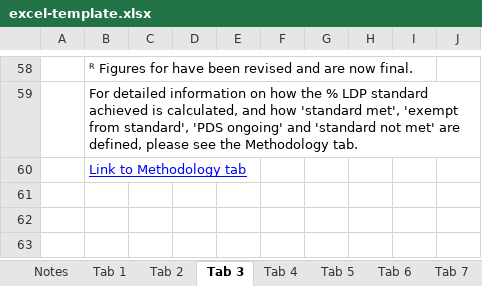
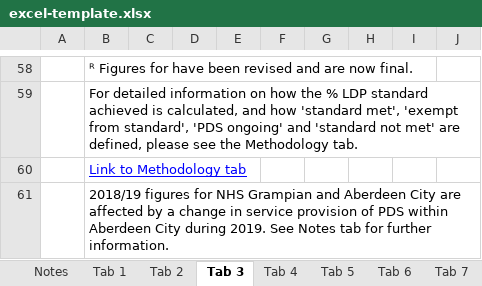
Before and after one commit to Public-Health-Scotland/dementia-pds, an Excel workbook: reference-files/excel-template.xlsx, sheet Tab 3, drawn as a sheet; only a part is shown, gaps mark what is left out; values as stored, in another font and other column widths than the file's, no borders; charts and pictures not drawn; the diff names each change by its address in the sheet, - before the commit and + after, or states it on an @@ line.

```diff
--- a/reference-files/excel-template.xlsx (sheet Tab 3)
+++ b/reference-files/excel-template.xlsx (sheet Tab 3)
+row 61:  | 2018/19 figures for NHS Grampian and Aberdeen City are affected by a change in service provision of PDS within Aberdeen City during 2019. See Notes tab for further information.
```
Also changed, not shown: sheet Notes, sheet Tab 1, sheet Tab 5, sheet Tab 4, sheet Tab 2, charts or pictures, 1 other file.
